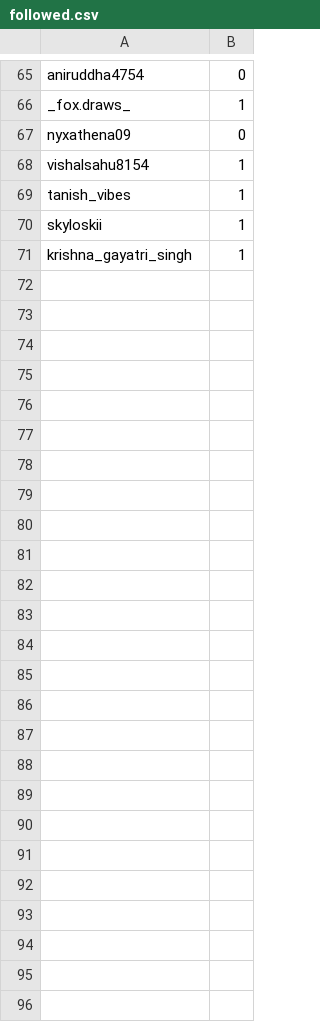
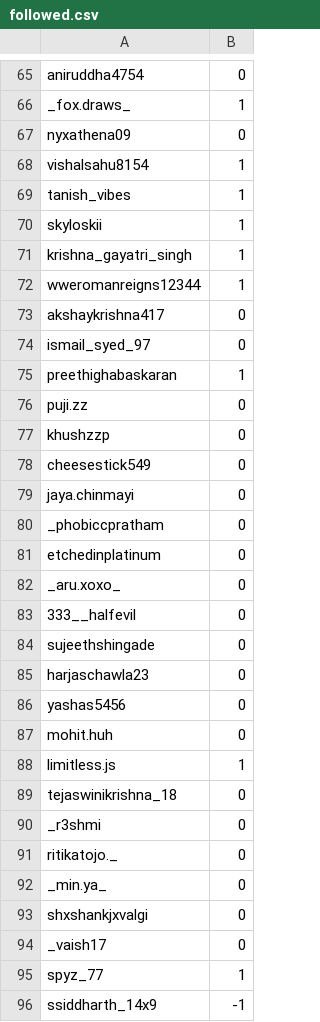
Before and after one commit to KaranPokhariya/instagram_presidency, a CSV file: followed.csv, drawn as a sheet; only a part is shown, gaps mark what is left out.

Commit message:
data push

```diff
--- a/followed.csv
+++ b/followed.csv
@@ -71 +71,26 @@ skyloskii|1
 krishna_gayatri_singh|1
+wweromanreigns12344|1
+akshaykrishna417|0
+ismail_syed_97|0
+preethighabaskaran|1
+puji.zz|0
+khushzzp|0
+cheesestick549|0
+jaya.chinmayi|0
+_phobiccpratham|0
+etchedinplatinum|0
+_aru.xoxo_|0
+333__halfevil|0
+sujeethshingade|0
+harjaschawla23|0
+yashas5456|0
+mohit.huh|0
+limitless.js|1
+tejaswinikrishna_18|0
+_r3shmi|0
+ritikatojo._|0
+_min.ya_|0
+shxshankjxvalgi|0
+_vaish17|0
+spyz_77|1
+ssiddharth_14x9|-1
```
Also changed, not shown: 2 other files.
